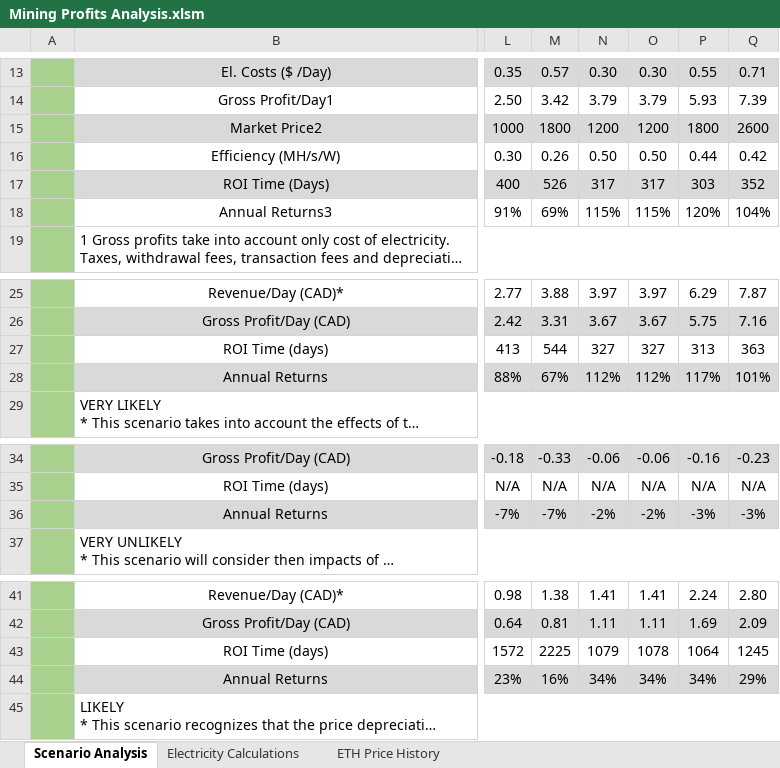
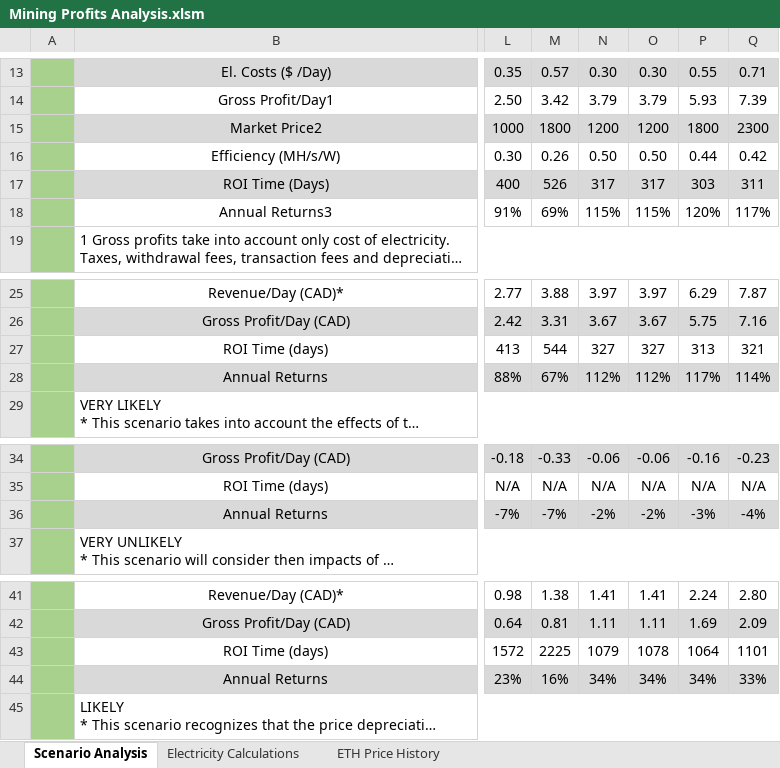
Before and after one commit to HoTofu/eth-gpu-mining-profitability, an Excel workbook: Mining Profits Analysis.xlsm, sheet Scenario Analysis, drawn as a sheet; only a part is shown, gaps mark what is left out; long unchanged cells end in …; values as stored, in another font and other column widths than the file's, no borders; charts and pictures not drawn; the diff names each change by its address in the sheet, - before the commit and + after, or states it on an @@ line.

Commit message:
Update Mining Profits Analysis.xlsm

```diff
--- a/Mining Profits Analysis.xlsm (sheet Scenario Analysis)
+++ b/Mining Profits Analysis.xlsm (sheet Scenario Analysis)
-Q15: 2600
+Q15: 2300
-Q17: 352
+Q17: 311
-Q18: 104%
+Q18: 117%
-Q27: 363
+Q27: 321
-Q28: 101%
+Q28: 114%
-Q36: -3%
+Q36: -4%
-Q43: 1245
+Q43: 1101
-Q44: 29%
+Q44: 33%
```
